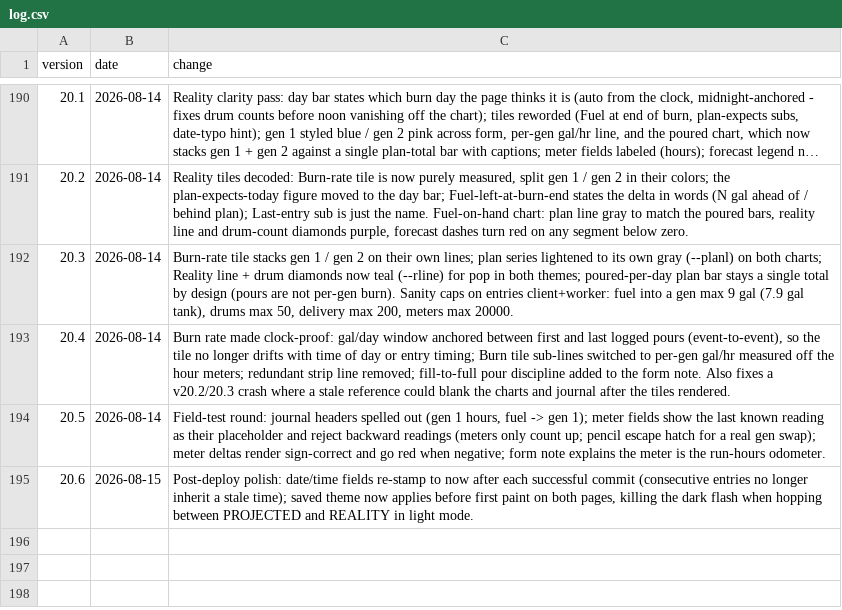
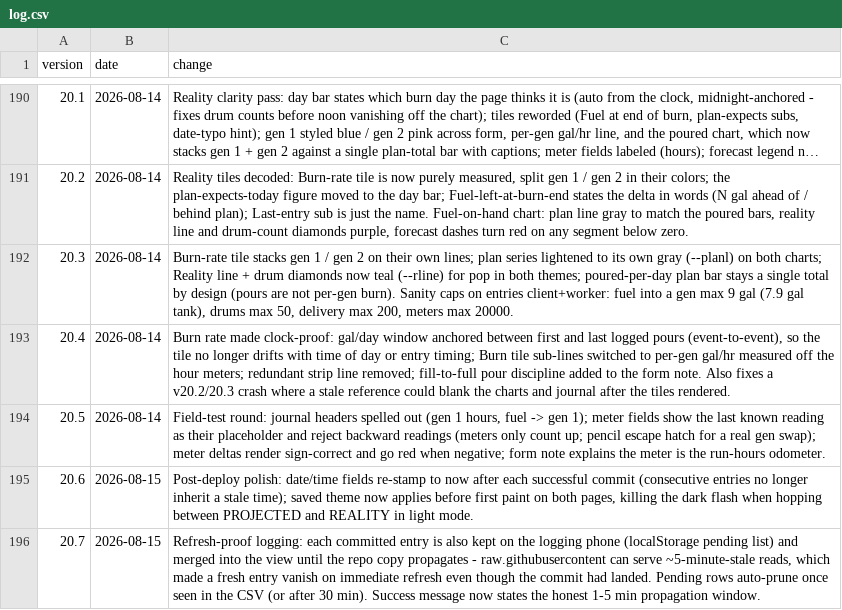
Before and after one commit to asadgo/power-the-cave-2026, a CSV file: data/log.csv, drawn as a sheet; only a part is shown, gaps mark what is left out; long unchanged cells end in ….

Commit message:
Add files via upload

```diff
--- a/data/log.csv
+++ b/data/log.csv
@@ -195 +195,2 @@ version,date,change
 20.6,2026-08-15,"Post-deploy polish: date/time fields re-stamp to now after each successful commit (consecutive entries no longer inherit a stale time); saved theme now applies before first paint on both pages, killing the dark flash when hopping between PROJECTED and REALITY in light mode."
+20.7,2026-08-15,"Refresh-proof logging: each committed entry is also kept on the logging phone (localStorage pending list) and merged into the view until the repo copy propagates - raw.githubusercontent can serve ~5-minute-stale reads, which made a fresh entry vanish on immediate refresh even though the commit had landed. Pending rows auto-prune once seen in the CSV (or after 30 min). Success message now states the honest 1-5 min propagation window."
```
